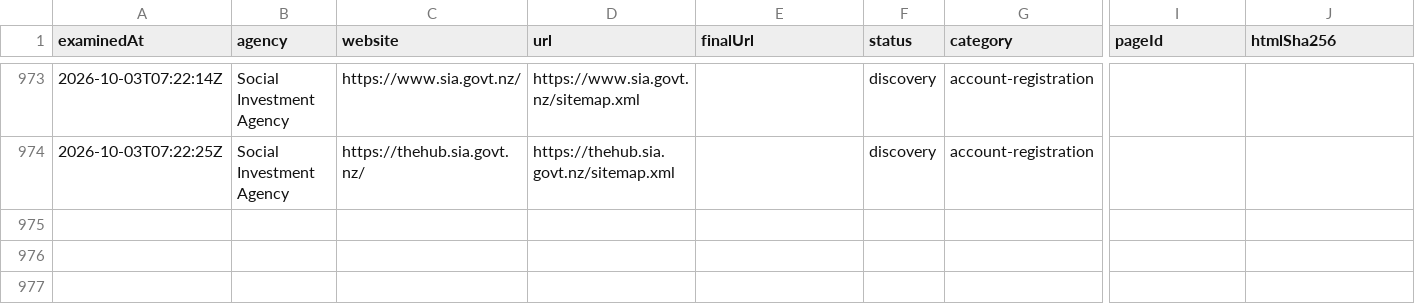
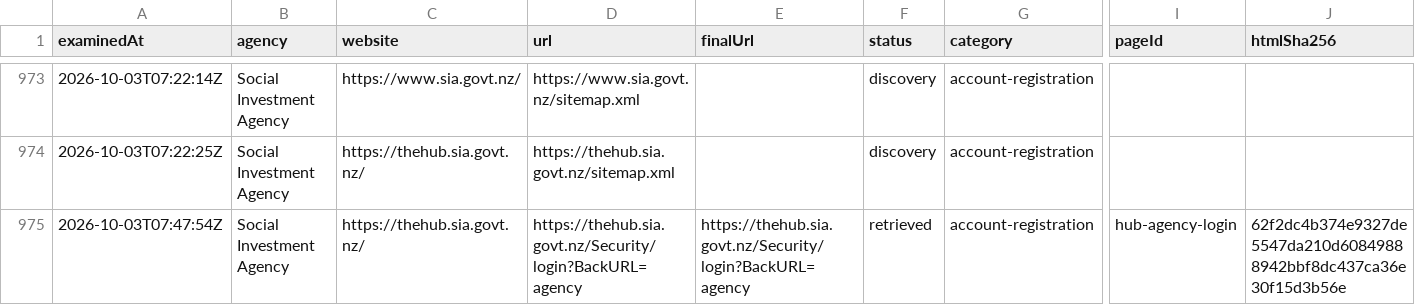
Before and after one commit to rukshanm123-art/formfair, a CSV file: evaluation/provenance/selection-ledger.csv, drawn as a sheet; only a part is shown, gaps mark what is left out; rows hold the shown columns only; the diff covers the shown part only; the diff names each change by its address in the sheet, - before the commit and + after, or states it on an @@ line.

Commit message:
Assess the SIA login candidate: no name field, so criterion three fails
The set is approved and its one candidate assessed from retained evidence.
thehub.sia.govt.nz/Security/login?BackURL=agency returned HTTP 200 with no
access barrier and carries two forms: the site search, and a SilverStripe login
form whose controls are Email, Password, a Remember checkbox and a submit.
There is no personal-name field anywhere on the page, so criterion three fails.
Email is a credential, not the name of a natural person. The page carries no
visible registration affordance under Amendment 46 and no prose offering
registration, account creation or access requests.

That settles the question the candidate set recorded three times, at g-0299 and
again at g-0302 and g-0303: a login endpoint is not evidence that a
registration form exists behind it, and here it is evidence of the opposite.
The Hub authenticates agency users and exposes no public registration route.

Stated narrowly. This excludes the page on criterion three. It does not
establish that the agency operates no account registration anywhere, because an
agency login may front an invitation-only system whose provisioning is not
published, and the frozen URL-based procedure cannot observe that.

The outcome is pending approval.

```diff
--- a/evaluation/provenance/selection-ledger.csv
+++ b/evaluation/provenance/selection-ledger.csv
+row 975: 2026-10-03T07:47:54Z | Social Investment Agency | https://thehub.sia.govt.nz/ | https://thehub.sia.govt.nz/Security/login?BackURL=agency | https://thehub.sia.govt.nz/Security/login?BackURL=agency | retrieved | account-registration | hub-agency-login | 62f2dc4b374e9327de5547da210d60849888942bbf8dc437ca36e30f15d3b56e
```
Also changed, not shown: 1 added row elsewhere in this file, 1 other file.
